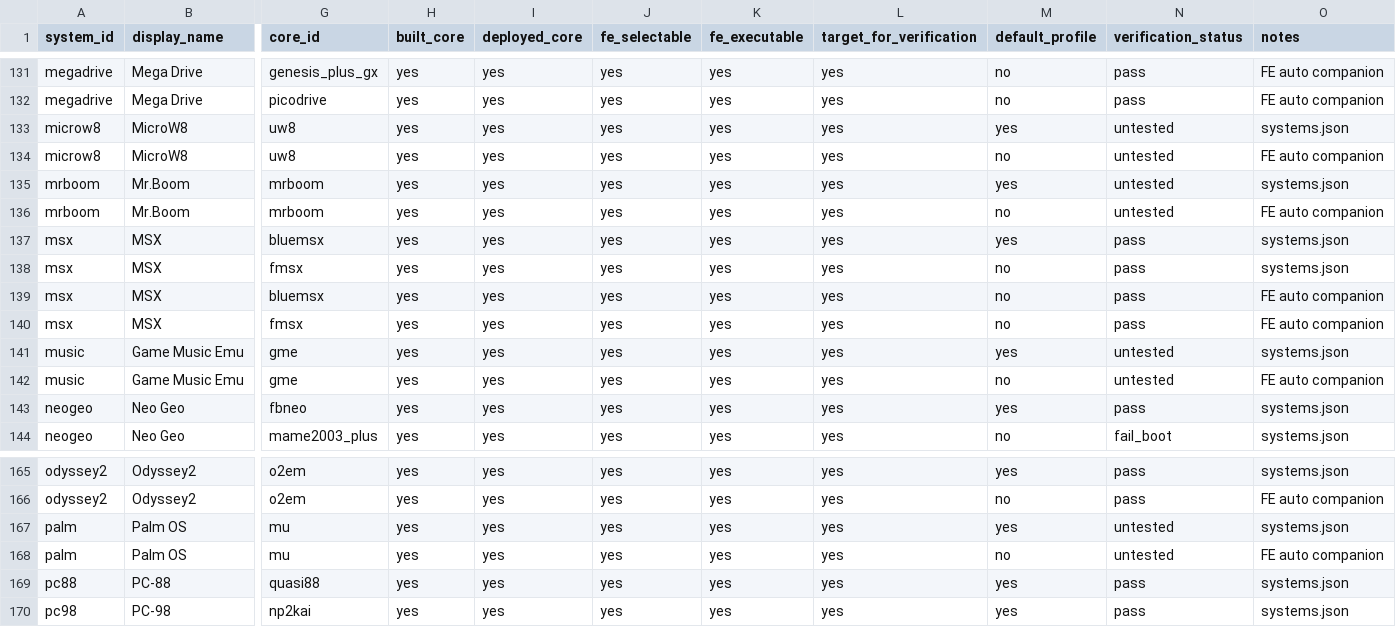
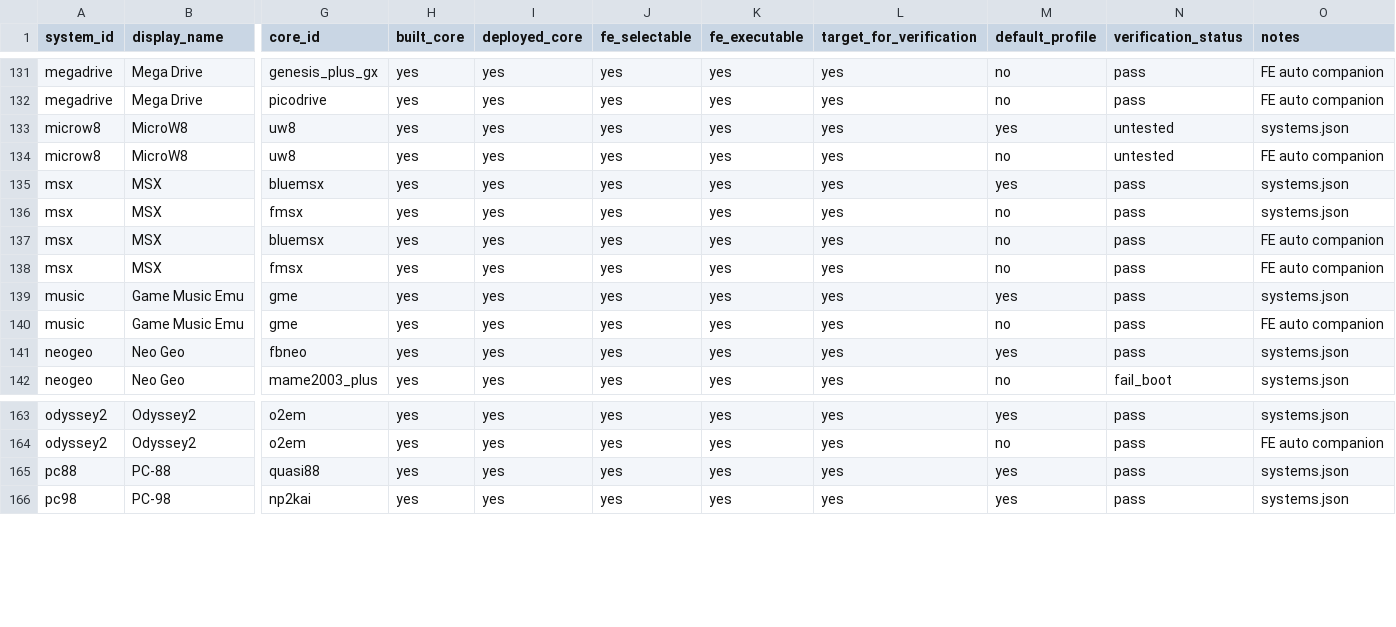
Before and after one commit to game-de-it/plumOS-A30, a TSV file: docs/emulator-fe-libretro-targets.tsv, drawn as a sheet; only a part is shown, gaps mark what is left out; removed rows and columns are numbered as before the commit, all else as after; rows hold the shown columns only; the diff names each change by its address in the sheet, - before the commit and + after, or states it on an @@ line.

Commit message:
Record Game Music Emu verification
Context: Game Music Emu was tested from FE; Mr.Boom and Palm OS were retired from normal runtime verification.

Changed: Mark Game Music Emu RA/PICO as pass, mark Mr.Boom and Palm OS as retired, disable Mr.Boom and Palm OS in systems.json, and regenerate FE libretro targets.

Verified: jq parsed systems.json; TSV column counts are consistent; FE libretro target statuses match runtime verification with no missing/mismatch rows; retired systems are absent from FE target TSV; deployed systems.json to A30 and restarted FE with fb0_owner_count=1; git diff --check passed.

```diff
--- a/docs/emulator-fe-libretro-targets.tsv
+++ b/docs/emulator-fe-libretro-targets.tsv
-row 135: mrboom | Mr.Boom | mrboom | yes | yes | yes | yes | yes | yes | untested | systems.json
-row 136: mrboom | Mr.Boom | mrboom | yes | yes | yes | yes | yes | no | untested | FE auto companion
-N139:N140 (verification_status): untested
+N139:N140 (verification_status): pass
-row 167: palm | Palm OS | mu | yes | yes | yes | yes | yes | yes | untested | systems.json
-row 168: palm | Palm OS | mu | yes | yes | yes | yes | yes | no | untested | FE auto companion
```
Also changed, not shown: docs/emulator-runtime-verification.tsv, 1 other file.
